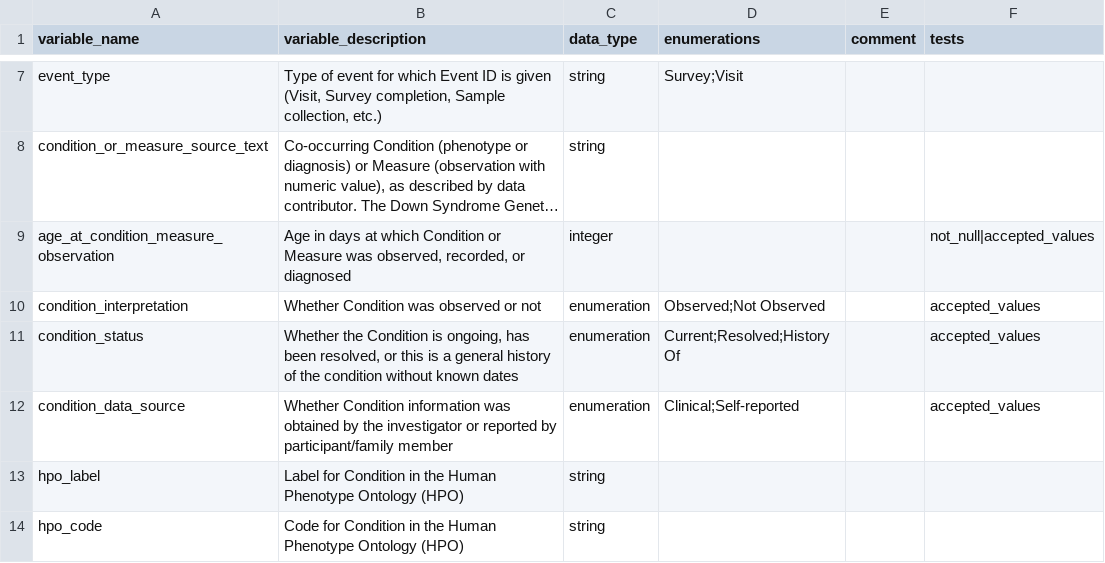
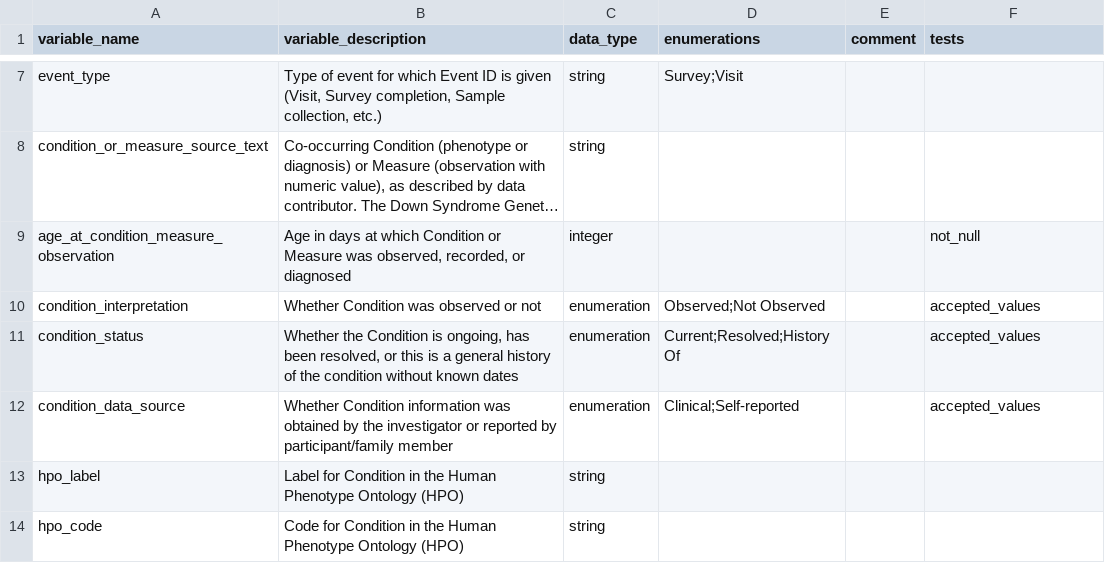
Before and after one commit to carrollaboratory/include_aadsc_dbt_pipeline, a CSV file: data/static/ftd_data_dictionaries/condition_dd.csv, drawn as a sheet; only a part is shown, gaps mark what is left out; long unchanged cells end in …; the diff names each change by its address in the sheet, - before the commit and + after, or states it on an @@ line.

```diff
--- a/data/static/ftd_data_dictionaries/condition_dd.csv
+++ b/data/static/ftd_data_dictionaries/condition_dd.csv
-F9 (tests): not_null|accepted_values
+F9 (tests): not_null
```
Also changed, not shown: data/static/enumerations/aadsc_enums.csv, data/static/ftd_data_dictionaries/participant_dd.csv, 25 other files.
